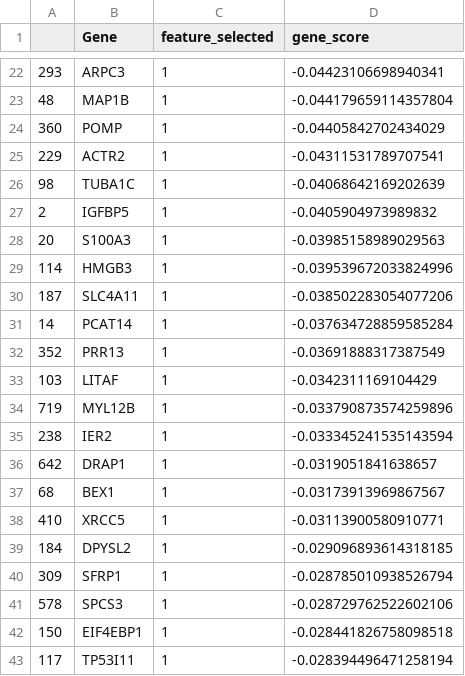
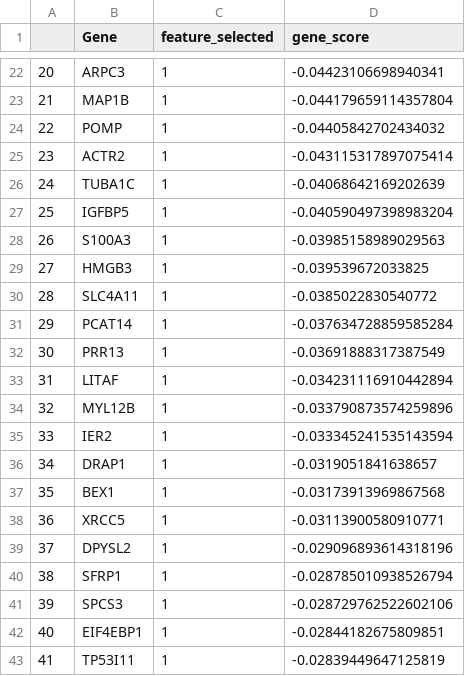
Before and after one commit to cailab-tamu/QUBO_Feature_Selection, a CSV file: qubo_fs_dwave/efficient_differentiation/5000_HVGs/filt_df_QA.csv, drawn as a sheet; only a part is shown, gaps mark what is left out; the diff covers the shown part only.

```diff
--- a/qubo_fs_dwave/efficient_differentiation/5000_HVGs/filt_df_QA.csv
+++ b/qubo_fs_dwave/efficient_differentiation/5000_HVGs/filt_df_QA.csv
@@ -22,22 +22,22 @@
-293,ARPC3,1,-0.04423106698940341
-48,MAP1B,1,-0.044179659114357804
-360,POMP,1,-0.04405842702434029
-229,ACTR2,1,-0.04311531789707541
-98,TUBA1C,1,-0.04068642169202639
-2,IGFBP5,1,-0.0405904973989832
-20,S100A3,1,-0.03985158989029563
-114,HMGB3,1,-0.039539672033824996
-187,SLC4A11,1,-0.038502283054077206
-14,PCAT14,1,-0.037634728859585284
-352,PRR13,1,-0.03691888317387549
-103,LITAF,1,-0.0342311169104429
-719,MYL12B,1,-0.033790873574259896
-238,IER2,1,-0.033345241535143594
-642,DRAP1,1,-0.0319051841638657
-68,BEX1,1,-0.03173913969867567
-410,XRCC5,1,-0.03113900580910771
-184,DPYSL2,1,-0.029096893614318185
-309,SFRP1,1,-0.028785010938526794
-578,SPCS3,1,-0.028729762522602106
-150,EIF4EBP1,1,-0.028441826758098518
-117,TP53I11,1,-0.028394496471258194
+20,ARPC3,1,-0.04423106698940341
+21,MAP1B,1,-0.044179659114357804
+22,POMP,1,-0.04405842702434032
+23,ACTR2,1,-0.043115317897075414
+24,TUBA1C,1,-0.04068642169202639
+25,IGFBP5,1,-0.040590497398983204
+26,S100A3,1,-0.03985158989029563
+27,HMGB3,1,-0.039539672033825
+28,SLC4A11,1,-0.0385022830540772
+29,PCAT14,1,-0.037634728859585284
+30,PRR13,1,-0.03691888317387549
+31,LITAF,1,-0.034231116910442894
+32,MYL12B,1,-0.033790873574259896
+33,IER2,1,-0.033345241535143594
+34,DRAP1,1,-0.0319051841638657
+35,BEX1,1,-0.03173913969867568
+36,XRCC5,1,-0.03113900580910771
+37,DPYSL2,1,-0.029096893614318196
+38,SFRP1,1,-0.028785010938526794
+39,SPCS3,1,-0.028729762522602106
+40,EIF4EBP1,1,-0.02844182675809851
+41,TP53I11,1,-0.02839449647125819
```
Also changed, not shown: 1 added row, 1 removed row and 43 edited cells elsewhere in this file, 12 other files.
